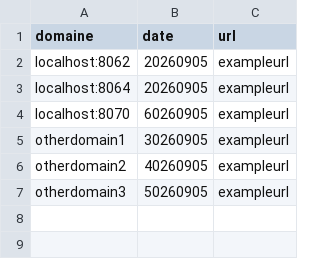
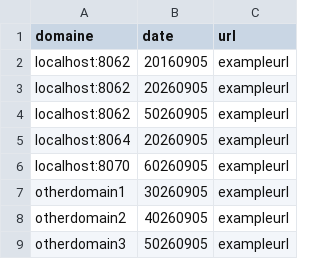
Before and after one commit to GIP-RECIA/cas-war-overlay, a CSV file: src/main/resources/chartes.csv, drawn as a sheet; the diff names each change by its address in the sheet, - before the commit and + after, or states it on an @@ line.

Commit message:
feat: gestion de date multiples pour le même domaine dans le fichier csv

```diff
--- a/src/main/resources/chartes.csv
+++ b/src/main/resources/chartes.csv
+row 2: localhost:8062 | 20160905 | exampleurl
+row 4: localhost:8062 | 50260905 | exampleurl
```
Also changed, not shown: 1 other file.
